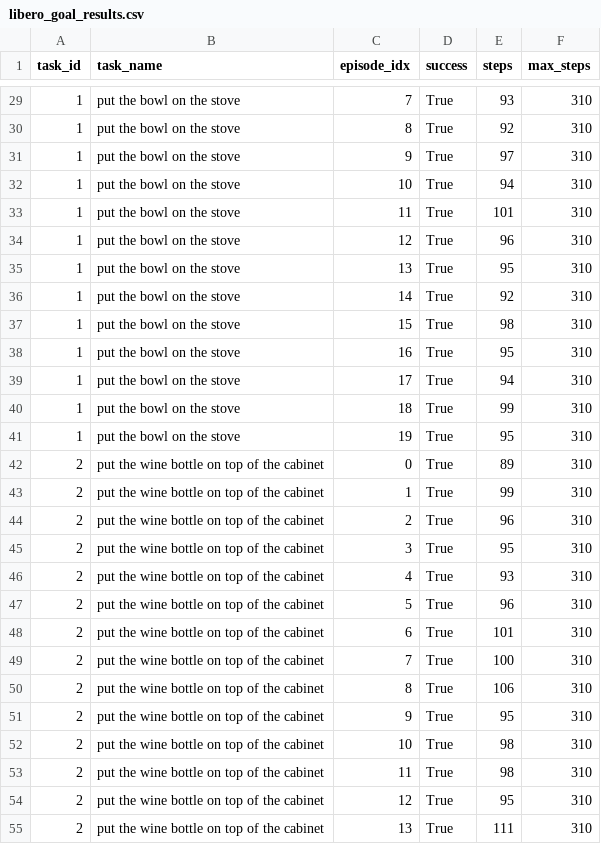
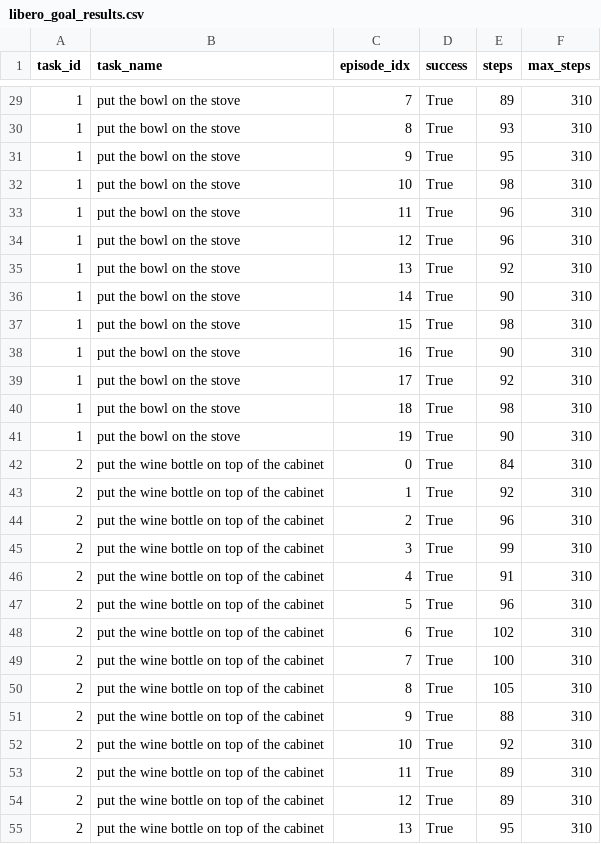
Before and after one commit to JingxuanZhang77/openpi_duquant, a CSV file: results/libero/libero_goal_results.csv, drawn as a sheet; only a part is shown, gaps mark what is left out; the diff covers the shown part only.

```diff
--- a/results/libero/libero_goal_results.csv
+++ b/results/libero/libero_goal_results.csv
@@ -29,27 +29,27 @@ task_id,task_name,episode_idx,success,steps,max_steps
-1,put the bowl on the stove,7,True,93,310
-1,put the bowl on the stove,8,True,92,310
-1,put the bowl on the stove,9,True,97,310
-1,put the bowl on the stove,10,True,94,310
-1,put the bowl on the stove,11,True,101,310
+1,put the bowl on the stove,7,True,89,310
+1,put the bowl on the stove,8,True,93,310
+1,put the bowl on the stove,9,True,95,310
+1,put the bowl on the stove,10,True,98,310
+1,put the bowl on the stove,11,True,96,310
 1,put the bowl on the stove,12,True,96,310
-1,put the bowl on the stove,13,True,95,310
-1,put the bowl on the stove,14,True,92,310
+1,put the bowl on the stove,13,True,92,310
+1,put the bowl on the stove,14,True,90,310
 1,put the bowl on the stove,15,True,98,310
-1,put the bowl on the stove,16,True,95,310
-1,put the bowl on the stove,17,True,94,310
-1,put the bowl on the stove,18,True,99,310
-1,put the bowl on the stove,19,True,95,310
-2,put the wine bottle on top of the cabinet,0,True,89,310
-2,put the wine bottle on top of the cabinet,1,True,99,310
+1,put the bowl on the stove,16,True,90,310
+1,put the bowl on the stove,17,True,92,310
+1,put the bowl on the stove,18,True,98,310
+1,put the bowl on the stove,19,True,90,310
+2,put the wine bottle on top of the cabinet,0,True,84,310
+2,put the wine bottle on top of the cabinet,1,True,92,310
 2,put the wine bottle on top of the cabinet,2,True,96,310
-2,put the wine bottle on top of the cabinet,3,True,95,310
-2,put the wine bottle on top of the cabinet,4,True,93,310
+2,put the wine bottle on top of the cabinet,3,True,99,310
+2,put the wine bottle on top of the cabinet,4,True,91,310
 2,put the wine bottle on top of the cabinet,5,True,96,310
-2,put the wine bottle on top of the cabinet,6,True,101,310
+2,put the wine bottle on top of the cabinet,6,True,102,310
 2,put the wine bottle on top of the cabinet,7,True,100,310
-2,put the wine bottle on top of the cabinet,8,True,106,310
-2,put the wine bottle on top of the cabinet,9,True,95,310
-2,put the wine bottle on top of the cabinet,10,True,98,310
-2,put the wine bottle on top of the cabinet,11,True,98,310
-2,put the wine bottle on top of the cabinet,12,True,95,310
-2,put the wine bottle on top of the cabinet,13,True,111,310
+2,put the wine bottle on top of the cabinet,8,True,105,310
+2,put the wine bottle on top of the cabinet,9,True,88,310
+2,put the wine bottle on top of the cabinet,10,True,92,310
+2,put the wine bottle on top of the cabinet,11,True,89,310
+2,put the wine bottle on top of the cabinet,12,True,89,310
+2,put the wine bottle on top of the cabinet,13,True,95,310
```
Also changed, not shown: 171 edited cells elsewhere in this file, results/libero/libero_10_results.csv, results/libero/libero_object_results.csv, 5 other files.
